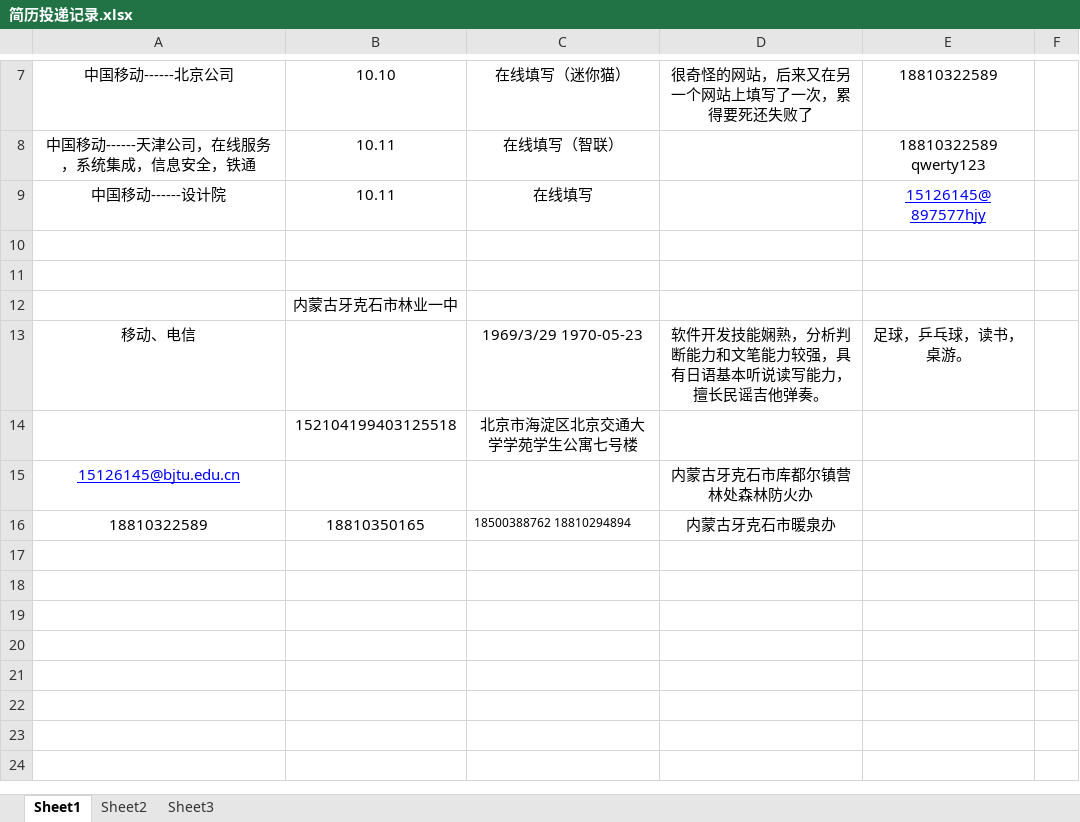
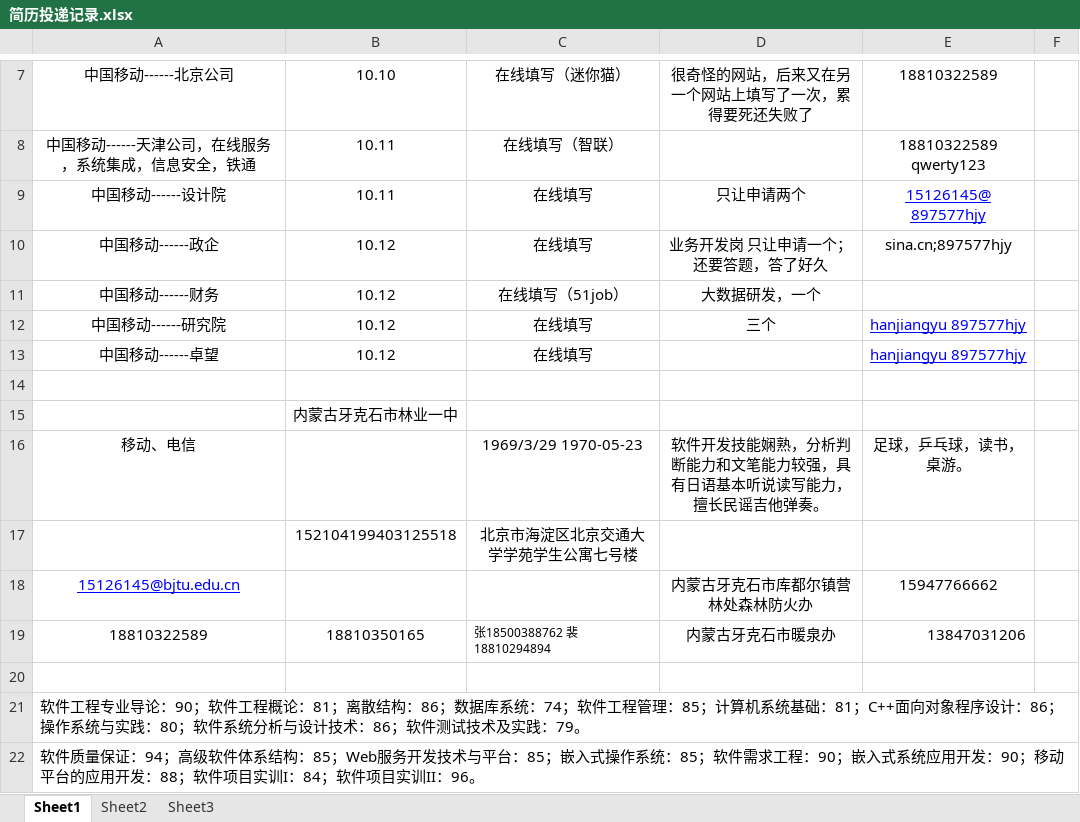
Before and after one commit to hanjiangyu/myRepository, an Excel workbook: job/简历投递记录.xlsx, sheet Sheet1, drawn as a sheet; only a part is shown, gaps mark what is left out; values as stored, in another font and other column widths than the file's, no borders; addresses are those after the commit; the diff names each change by its address in the sheet, - before the commit and + after, or states it on an @@ line.

Commit message:
13

```diff
--- a/job/简历投递记录.xlsx (sheet Sheet1)
+++ b/job/简历投递记录.xlsx (sheet Sheet1)
-D9: (empty)
+D9: 只让申请两个
-row 10: (empty)
+row 10: 中国移动------政企 | 10.12 | 在线填写 | 业务开发岗 只让申请一个；还要答题，答了好久 | sina.cn;897577hjy
+row 11: 中国移动------财务 | 10.12 | 在线填写（51job） | 大数据研发，一个
+row 12: 中国移动------研究院 | 10.12 | 在线填写 | 三个 | hanjiangyu 897577hjy
+row 13: 中国移动------卓望 | 10.12 | 在线填写 |  | hanjiangyu 897577hjy
-E18: (empty)
+E18: 15947766662
-C19: 18500388762 18810294894
+C19: 张18500388762 裴18810294894
-E19: (empty)
+E19: 13847031206
+row 20: (empty)
+row 21: 软件工程专业导论：90；软件工程概论：81；离散结构：86；数据库系统：74；软件工程管理：85；计算机系统基础：81；C++面向对象程序设计：86；操作系统与实践：80；软件系统分析与设计技术：86；软件测试技术及实践：79。
+row 22: 软件质量保证：94；高级软件体系结构：85；Web服务开发技术与平台：85；嵌入式操作系统：85；软件需求工程：90；嵌入式系统应用开发：90；移动平台的应用开发：88；软件项目实训I：84；软件项目实训II：96。
```
